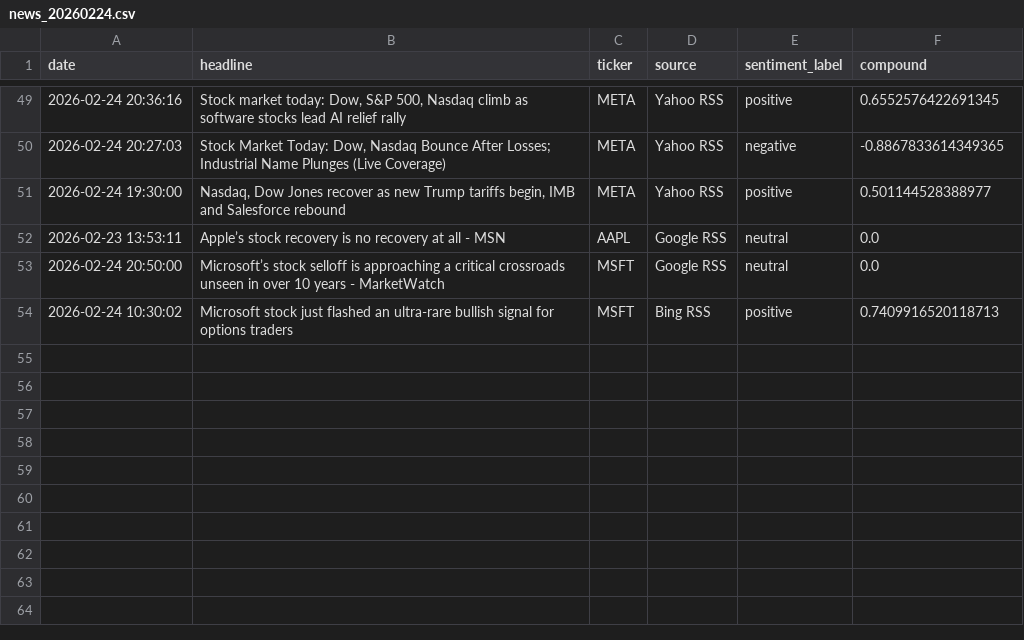
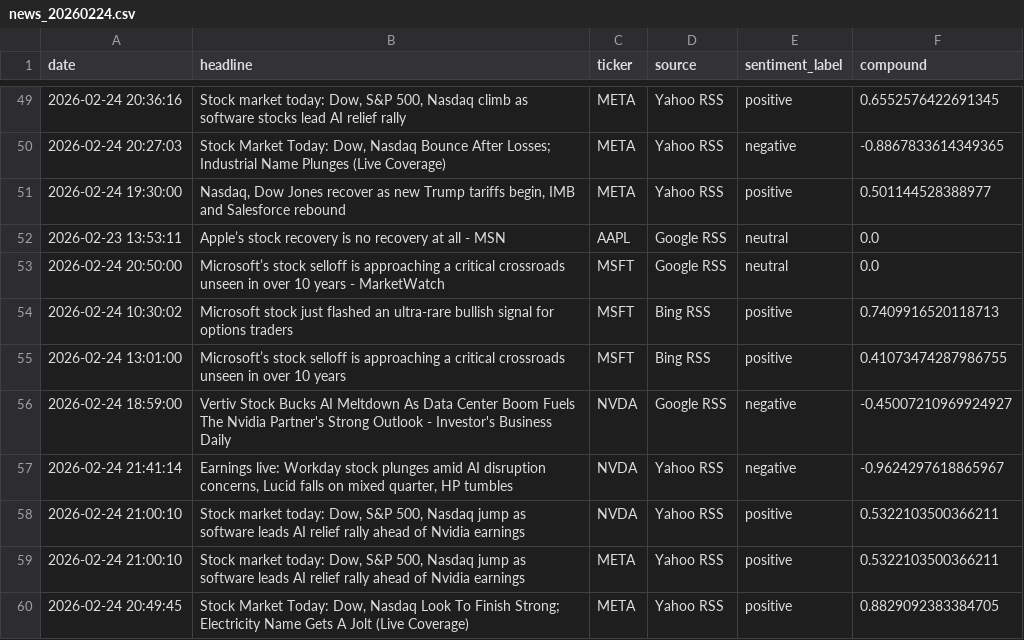
Before and after one commit to Kasuba-phani/stock-sentiment-tracker, a CSV file: data/raw_news/news_20260224.csv, drawn as a sheet; only a part is shown, gaps mark what is left out.

```diff
--- a/data/raw_news/news_20260224.csv
+++ b/data/raw_news/news_20260224.csv
@@ -54 +54,7 @@ date,headline,ticker,source,sentiment_label,compound
 2026-02-24 10:30:02,Microsoft stock just flashed an ultra-rare bullish signal for options traders,MSFT,Bing RSS,positive,0.7409916520118713
+2026-02-24 13:01:00,Microsoft’s stock selloff is approaching a critical crossroads unseen in over 10 years,MSFT,Bing RSS,positive,0.41073474287986755
+2026-02-24 18:59:00,Vertiv Stock Bucks AI Meltdown As Data Center Boom Fuels The Nvidia Partner's Strong Outlook - Investor's Business Daily,NVDA,Google RSS,negative,-0.45007210969924927
+2026-02-24 21:41:14,"Earnings live: Workday stock plunges amid AI disruption concerns, Lucid falls on mixed quarter, HP tumbles",NVDA,Yahoo RSS,negative,-0.9624297618865967
+2026-02-24 21:00:10,"Stock market today: Dow, S&P 500, Nasdaq jump as software leads AI relief rally ahead of Nvidia earnings",NVDA,Yahoo RSS,positive,0.5322103500366211
+2026-02-24 21:00:10,"Stock market today: Dow, S&P 500, Nasdaq jump as software leads AI relief rally ahead of Nvidia earnings",META,Yahoo RSS,positive,0.5322103500366211
+2026-02-24 20:49:45,"Stock Market Today: Dow, Nasdaq Look To Finish Strong; Electricity Name Gets A Jolt (Live Coverage)",META,Yahoo RSS,positive,0.8829092383384705
```
